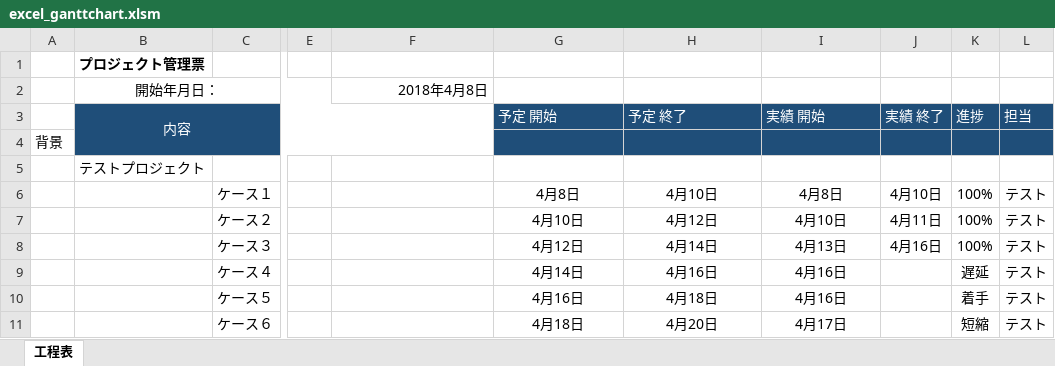
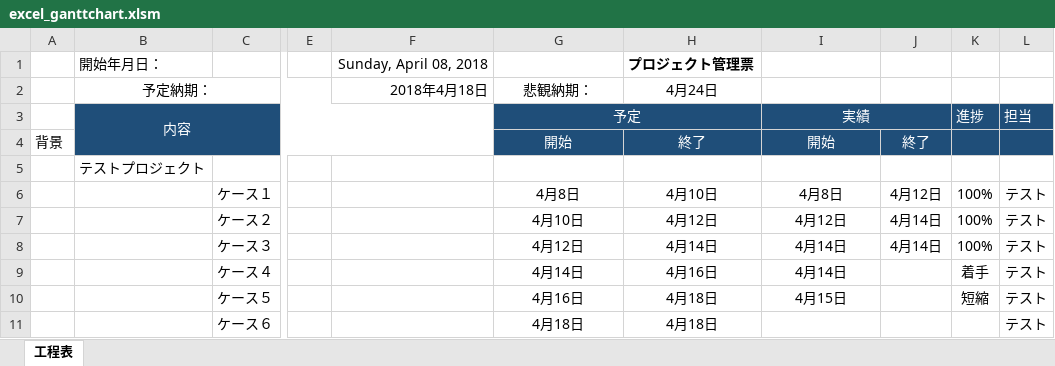
Before and after one commit to Wakkey/excel-gantt-chart, an Excel workbook: excel_ganttchart.xlsm, sheet 工程表, drawn as a sheet; only a part is shown, gaps mark what is left out; values as stored, in another font and other column widths than the file's, no borders; charts and pictures and conditional formats not drawn; the diff names each change by its address in the sheet, - before the commit and + after, or states it on an @@ line.

```diff
--- a/excel_ganttchart.xlsm (sheet 工程表)
+++ b/excel_ganttchart.xlsm (sheet 工程表)
-B1: プロジェクト管理票
+B1: 開始年月日：
-B1 bold: on
+B1 bold: off
-F1: (empty)
+F1: Sunday, April 08, 2018
-H1: (empty)
+H1: プロジェクト管理票
-B2: 開始年月日：
+B2: 予定納期：
-F2: 2018年4月8日
+F2: 2018年4月18日
-G2: (empty)
+G2: 悲観納期：
-H2: (empty)
+H2: 4月24日
-G3: 予定 開始
+G3: 予定
-G3 alignment: left
+G3 alignment: center
+G3:H3 merged
-H3: 予定 終了
+H3: (empty)
-I3: 実績 開始
+I3: 実績
-I3 alignment: left
+I3 alignment: center
+I3:J3 merged
-J3: 実績 終了
+J3: (empty)
-G4: (empty)
+G4: 開始
-H4: (empty)
+H4: 終了
-I4: (empty)
+I4: 開始
-J4: (empty)
+J4: 終了
-J6: 4月10日
+J6: 4月12日
-I7: 4月10日
+I7: 4月12日
-J7: 4月11日
+J7: 4月14日
-I8: 4月13日
+I8: 4月14日
-J8: 4月16日
+J8: 4月14日
-I9: 4月16日
+I9: 4月14日
-K9: 遅延
+K9: 着手
-I10: 4月16日
+I10: 4月15日
-K10: 着手
+K10: 短縮
-H11: 4月20日
+H11: 4月18日
-I11: 4月17日
+I11: (empty)
-K11: 短縮
+K11: (empty)
```
Also changed, not shown: charts or pictures, 1 other file.
